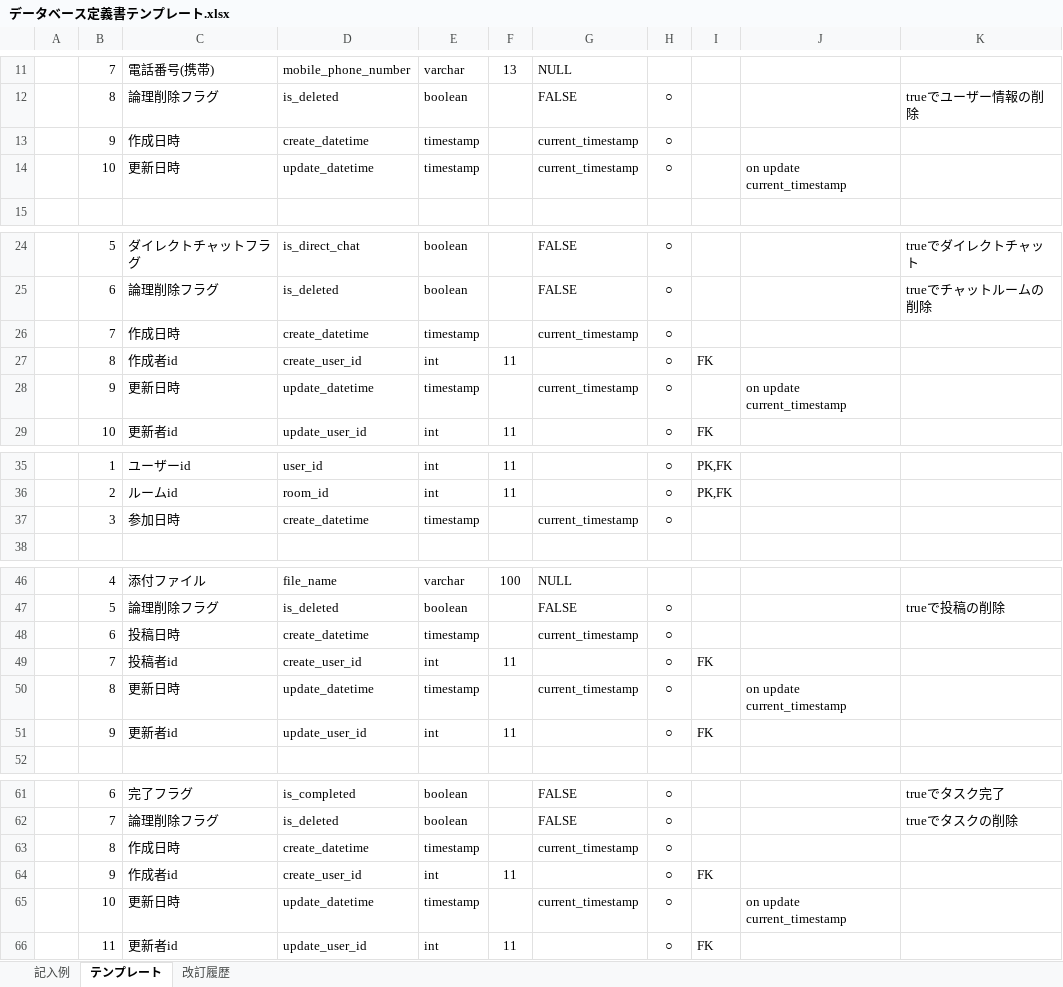
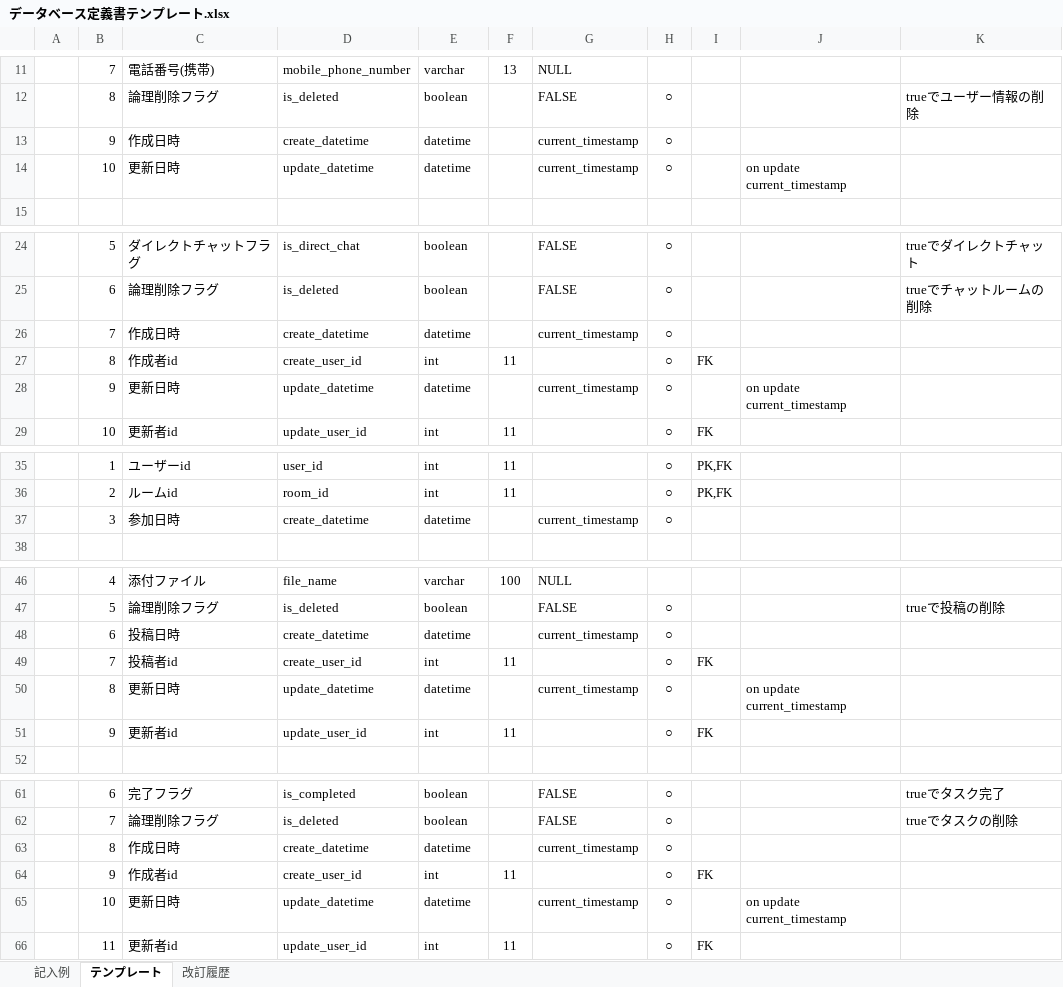
Before and after one commit to takumi98/quelcode-db, an Excel workbook: db/db-challenge2/データベース定義書テンプレート.xlsx, sheet テンプレート, drawn as a sheet; only a part is shown, gaps mark what is left out; values as stored, in another font and other column widths than the file's, no borders; the diff names each change by its address in the sheet, - before the commit and + after, or states it on an @@ line.

```diff
--- a/db/db-challenge2/データベース定義書テンプレート.xlsx (sheet テンプレート)
+++ b/db/db-challenge2/データベース定義書テンプレート.xlsx (sheet テンプレート)
-E13:E14: timestamp
+E13:E14: datetime
-E26: timestamp
+E26: datetime
-E28: timestamp
+E28: datetime
-E37: timestamp
+E37: datetime
-E48: timestamp
+E48: datetime
-E50: timestamp
+E50: datetime
-E63: timestamp
+E63: datetime
-E65: timestamp
+E65: datetime
```
Also changed, not shown: sheet 改訂履歴.
